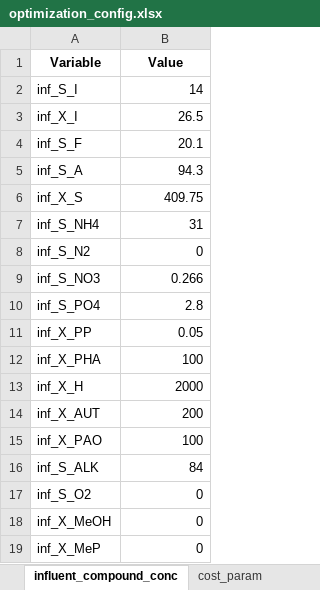
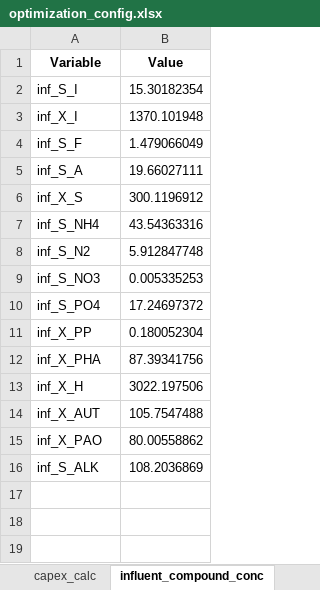
Before and after one commit to egbertoselerio1997/dissertation-cbrem, an Excel workbook: data/optimization_config.xlsx, sheet influent_compound_conc, drawn as a sheet; values as stored, in another font and other column widths than the file's, no borders; the diff names each change by its address in the sheet, - before the commit and + after, or states it on an @@ line.

```diff
--- a/data/optimization_config.xlsx (sheet influent_compound_conc)
+++ b/data/optimization_config.xlsx (sheet influent_compound_conc)
-sheet tab: cost_param
+sheet tab: capex_calc
-B2 (Value): 14
+B2 (Value): 15.30182354
-B3 (Value): 26.5
+B3 (Value): 1370.101948
-B4 (Value): 20.1
+B4 (Value): 1.479066049
-B5 (Value): 94.3
+B5 (Value): 19.66027111
-B6 (Value): 409.75
+B6 (Value): 300.1196912
-B7 (Value): 31
+B7 (Value): 43.54363316
-B8 (Value): 0
+B8 (Value): 5.912847748
-B9 (Value): 0.266
+B9 (Value): 0.005335253
-B10 (Value): 2.8
+B10 (Value): 17.24697372
-B11 (Value): 0.05
+B11 (Value): 0.180052304
-B12 (Value): 100
+B12 (Value): 87.39341756
-B13 (Value): 2000
+B13 (Value): 3022.197506
-B14 (Value): 200
+B14 (Value): 105.7547488
-B15 (Value): 100
+B15 (Value): 80.00558862
-B16 (Value): 84
+B16 (Value): 108.2036869
-row 17: inf_S_O2 | 0
-row 18: inf_X_MeOH | 0
-row 19: inf_X_MeP | 0
```
Also changed, not shown: sheet fuzzy_goal, sheet decision_var_bound, sheet decision_var, sheet config, other sheet tabs, 28 other files.
